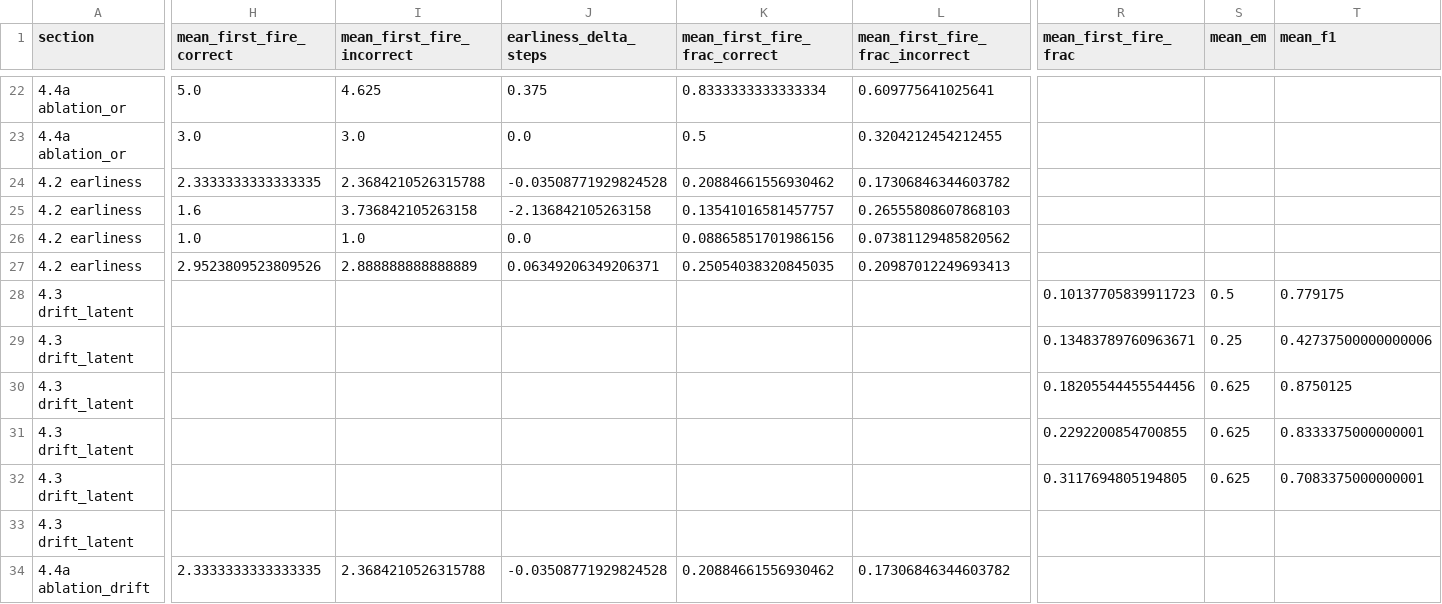
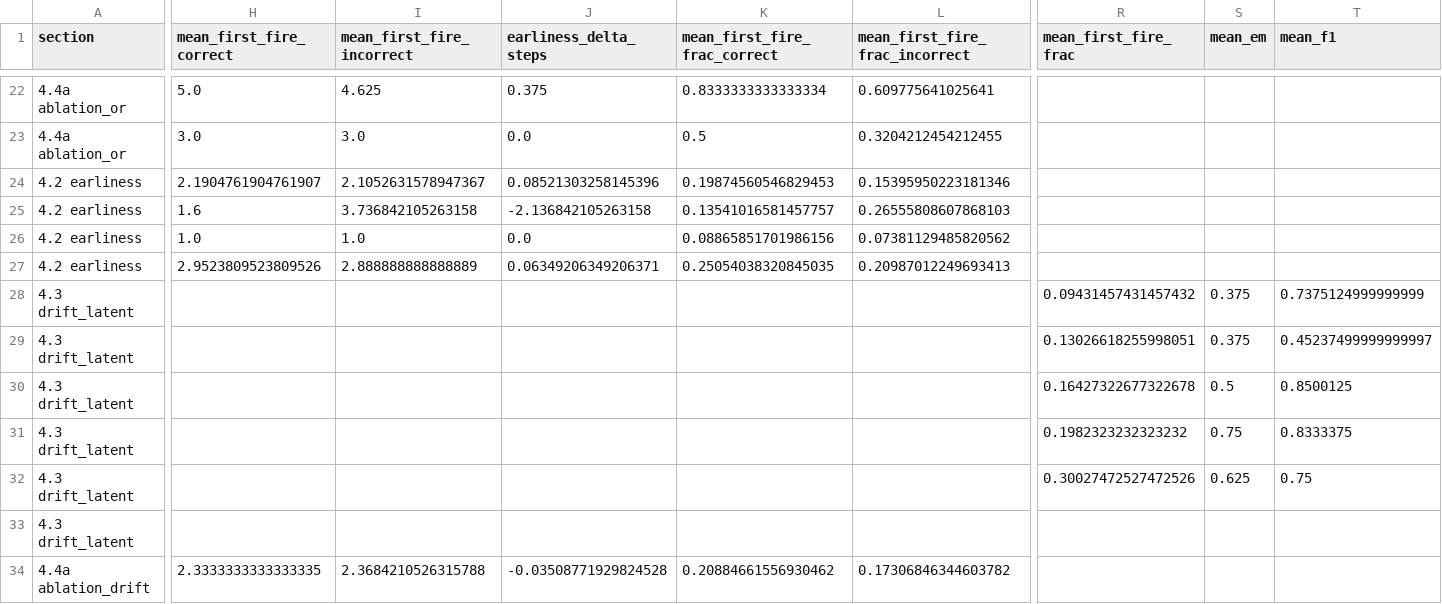
Before and after one commit to tigboatnc/RAG-Triggers-are-Length-Confounded, a CSV file: runs/phase4_showdown_v2.csv, drawn as a sheet; only a part is shown, gaps mark what is left out; the diff covers the shown part only; the diff names each change by its address in the sheet, - before the commit and + after, or states it on an @@ line.

```diff
--- a/runs/phase4_showdown_v2.csv
+++ b/runs/phase4_showdown_v2.csv
-H24 (mean_first_fire_correct): 2.3333333333333335
+H24 (mean_first_fire_correct): 2.1904761904761907
-I24 (mean_first_fire_incorrect): 2.3684210526315788
+I24 (mean_first_fire_incorrect): 2.1052631578947367
-J24 (earliness_delta_steps): -0.03508771929824528
+J24 (earliness_delta_steps): 0.08521303258145396
-K24 (mean_first_fire_frac_correct): 0.20884661556930462
+K24 (mean_first_fire_frac_correct): 0.19874560546829453
-L24 (mean_first_fire_frac_incorrect): 0.17306846344603782
+L24 (mean_first_fire_frac_incorrect): 0.15395950223181346
-R28 (mean_first_fire_frac): 0.10137705839911723
+R28 (mean_first_fire_frac): 0.09431457431457432
-S28 (mean_em): 0.5
+S28 (mean_em): 0.375
-T28 (mean_f1): 0.779175
+T28 (mean_f1): 0.7375124999999999
-R29 (mean_first_fire_frac): 0.13483789760963671
+R29 (mean_first_fire_frac): 0.13026618255998051
-S29 (mean_em): 0.25
+S29 (mean_em): 0.375
-T29 (mean_f1): 0.42737500000000006
+T29 (mean_f1): 0.45237499999999997
-R30 (mean_first_fire_frac): 0.18205544455544456
+R30 (mean_first_fire_frac): 0.16427322677322678
-S30 (mean_em): 0.625
+S30 (mean_em): 0.5
-T30 (mean_f1): 0.8750125
+T30 (mean_f1): 0.8500125
-R31 (mean_first_fire_frac): 0.2292200854700855
+R31 (mean_first_fire_frac): 0.1982323232323232
-S31 (mean_em): 0.625
+S31 (mean_em): 0.75
-T31 (mean_f1): 0.8333375000000001
+T31 (mean_f1): 0.8333375
-R32 (mean_first_fire_frac): 0.3117694805194805
+R32 (mean_first_fire_frac): 0.30027472527472526
-T32 (mean_f1): 0.7083375000000001
+T32 (mean_f1): 0.75
```
Also changed, not shown: 39 edited cells elsewhere in this file, 16 other files.
